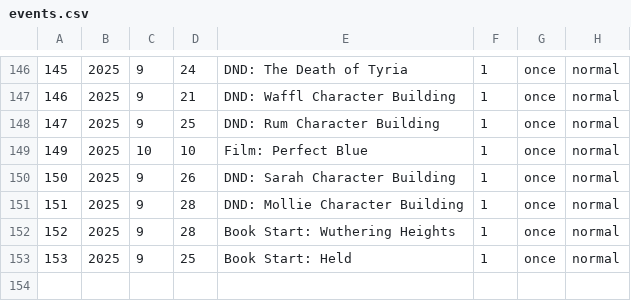
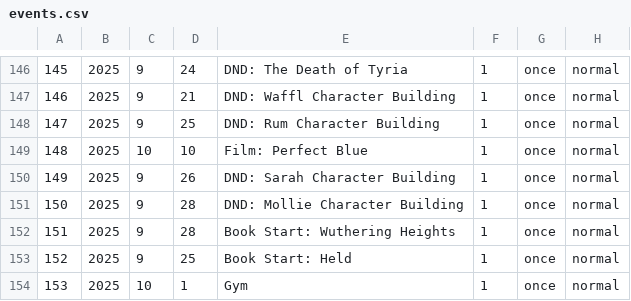
Before and after one commit to ellisra/.dotfiles, a CSV file: calcure/.config/calcure/events.csv, drawn as a sheet; only a part is shown, gaps mark what is left out; the diff names each change by its address in the sheet, - before the commit and + after, or states it on an @@ line.

```diff
--- a/calcure/.config/calcure/events.csv
+++ b/calcure/.config/calcure/events.csv
@@ column A renumbered between rows 149 and 153 @@
+row 154: 153 | 2025 | 10 | 1 | Gym | 1 | once | normal
```
Also changed, not shown: 2 other files.
